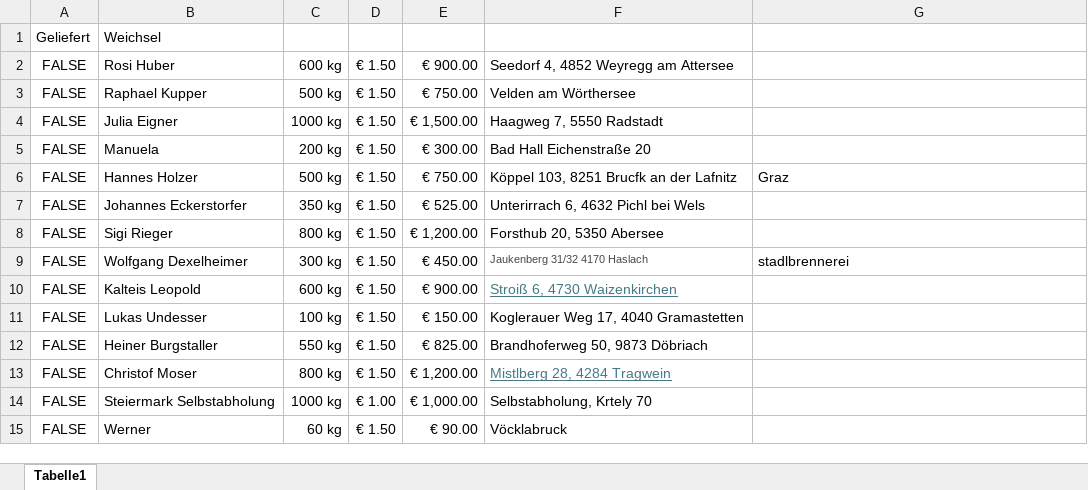
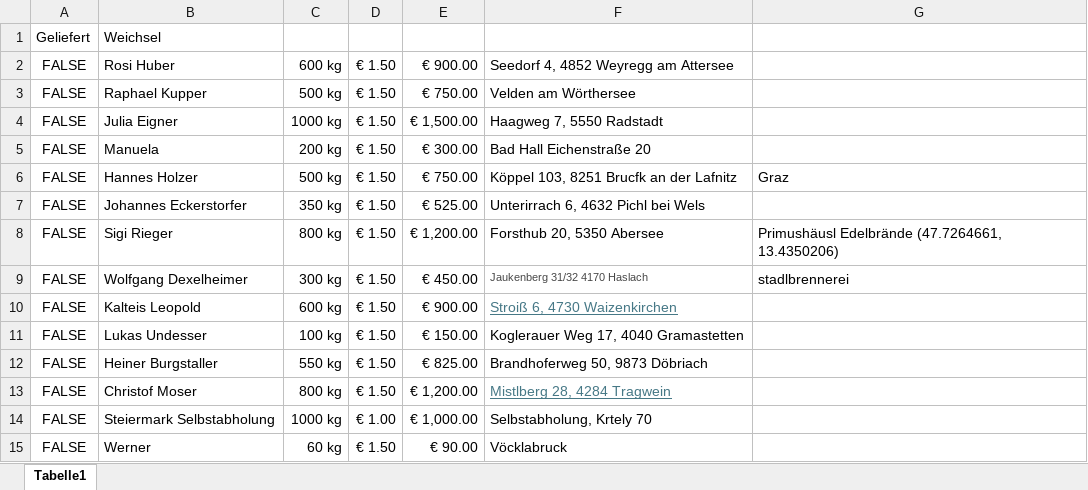
Before and after one commit to Dendak/mapa-rozvozu-ovoce, an Excel workbook: Obst.xlsx, sheet Tabelle1, drawn as a sheet; only a part is shown; values as stored, in another font and other column widths than the file's, no borders; the diff names each change by its address in the sheet, - before the commit and + after, or states it on an @@ line.

```diff
--- a/Obst.xlsx (sheet Tabelle1)
+++ b/Obst.xlsx (sheet Tabelle1)
-G8: (empty)
+G8: Primushäusl Edelbrände (47.7264661, 13.4350206)
```
Also changed, not shown: 2 other files.
